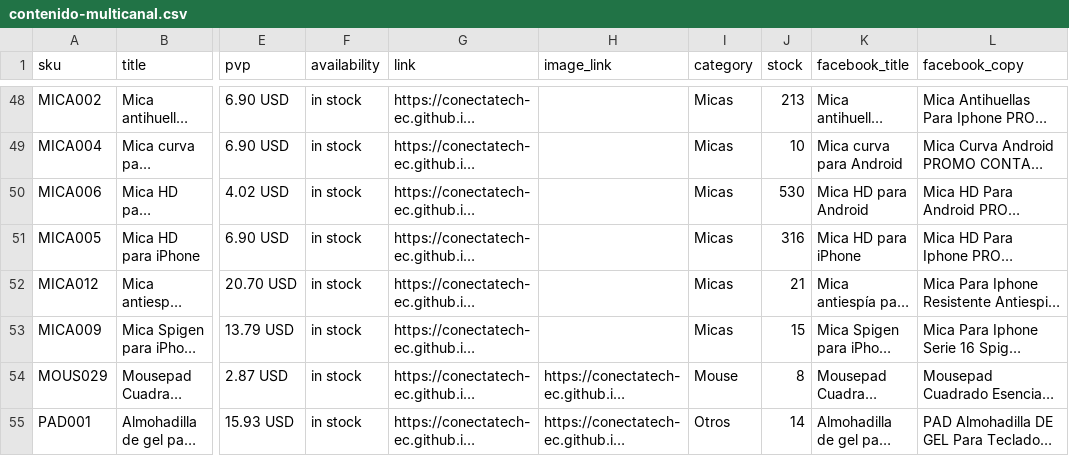
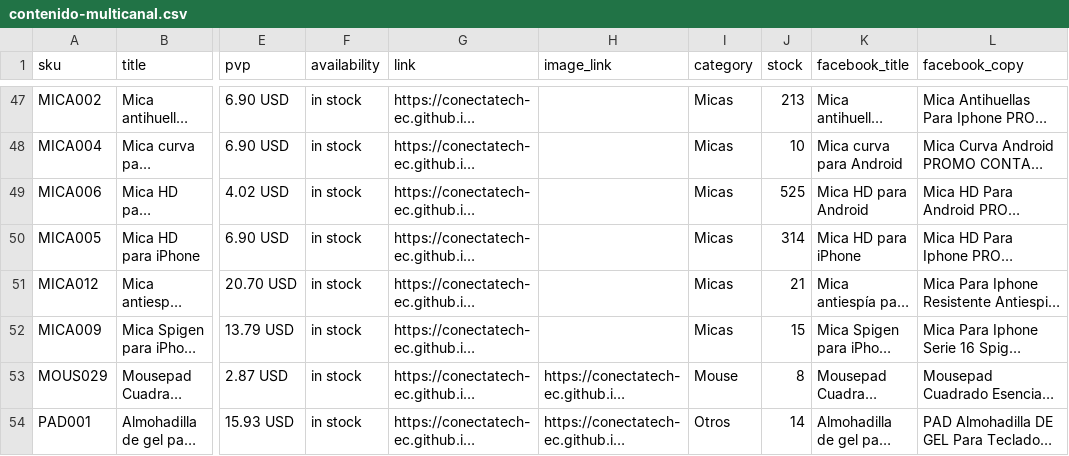
Before and after one commit to conectatech-ec/conectatech-ec.github.io, a CSV file: exportaciones/contenido-multicanal.csv, drawn as a sheet; only a part is shown, gaps mark what is left out; long unchanged cells end in …; addresses are those after the commit; the diff covers the shown part only; the diff names each change by its address in the sheet, - before the commit and + after, or states it on an @@ line.

```diff
--- a/exportaciones/contenido-multicanal.csv
+++ b/exportaciones/contenido-multicanal.csv
-J49 (stock): 530
+J49 (stock): 525
-J50 (stock): 316
+J50 (stock): 314
```
Also changed, not shown: 2 removed rows and 7 edited cells elsewhere in this file, exportaciones/meta-catalogo-piloto.csv, 9 other files.
